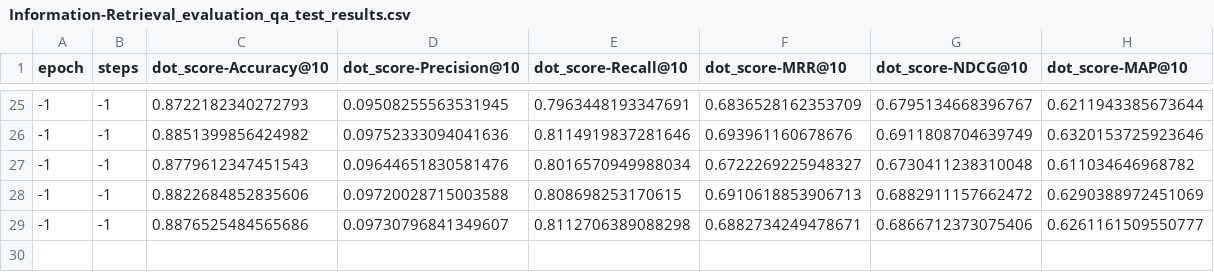
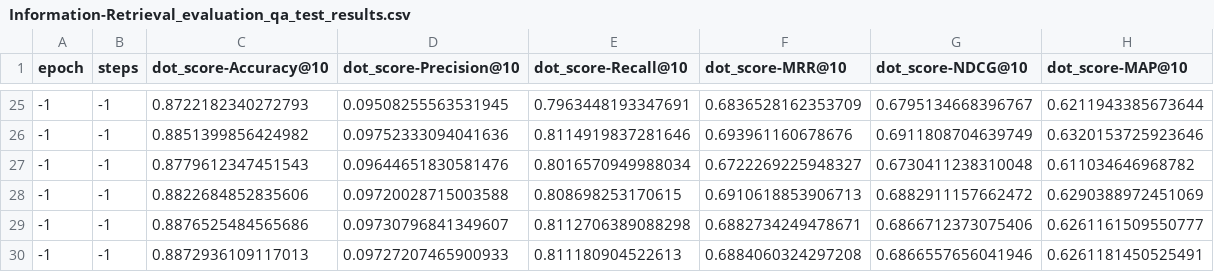
Before and after one commit to oyar99/nlp, a CSV file: FinalProject/results/custom_model/Information-Retrieval_evaluation_qa_test_results.csv, drawn as a sheet; only a part is shown, gaps mark what is left out.

```diff
--- a/FinalProject/results/custom_model/Information-Retrieval_evaluation_qa_test_results.csv
+++ b/FinalProject/results/custom_model/Information-Retrieval_evaluation_qa_test_results.csv
@@ -29 +29,2 @@ epoch,steps,dot_score-Accuracy@10,dot_score-Precision@10,dot_score-Recall@10,dot
 -1,-1,0.8876525484565686,0.09730796841349607,0.8112706389088298,0.6882734249478671,0.6866712373075406,0.6261161509550777
+-1,-1,0.8872936109117013,0.09727207465900933,0.811180904522613,0.6884060324297208,0.6866557656041946,0.6261181450525491
```
Also changed, not shown: FinalProject/results/base_model/Information-Retrieval_evaluation_qa_test_results.csv, 15 other files.
